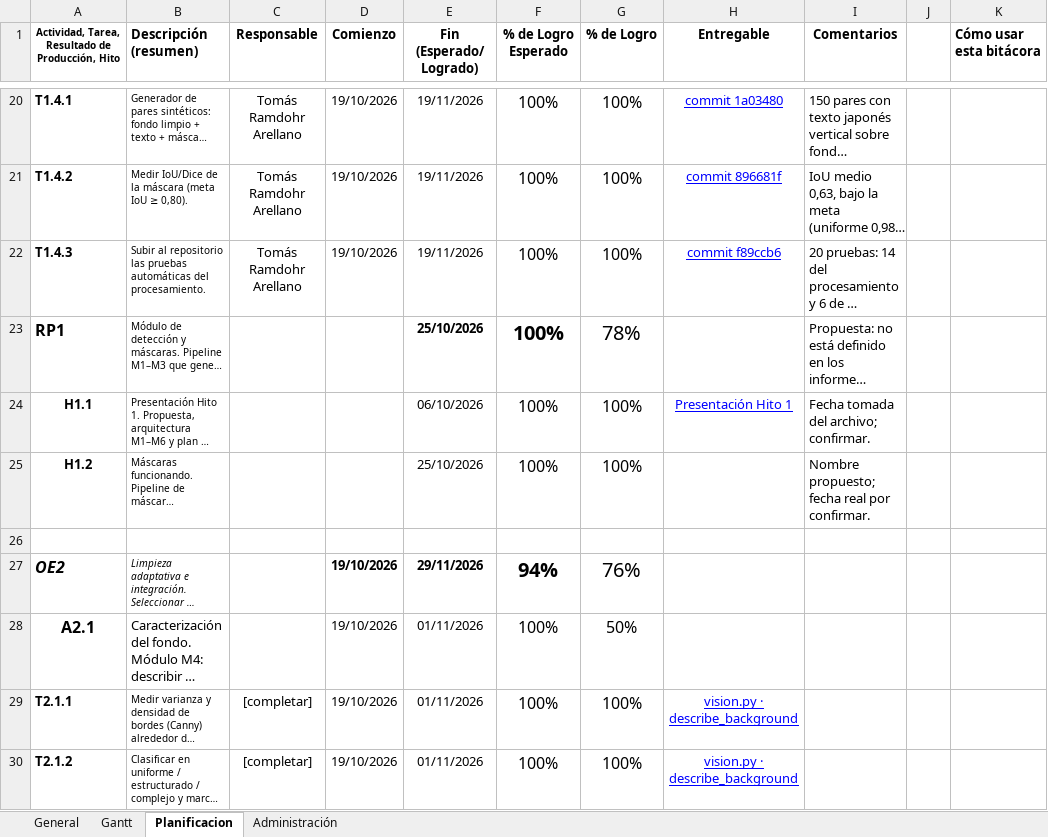
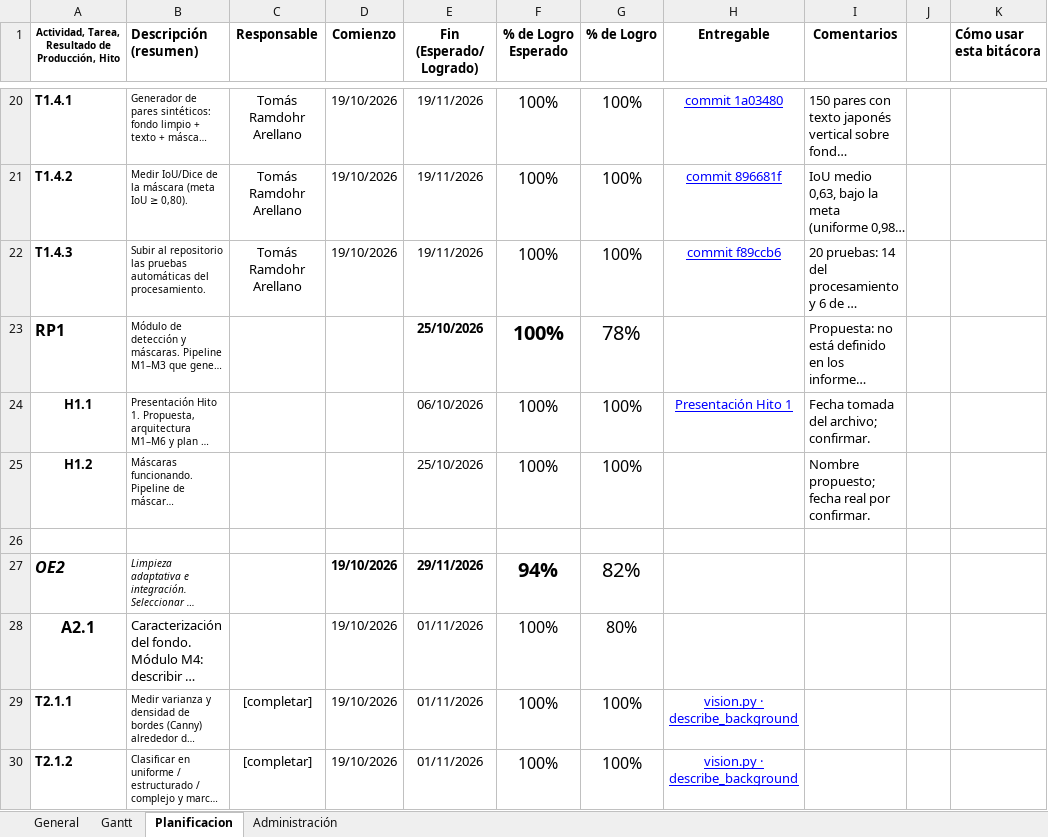
Before and after one commit to Tecktomi/PanelClean, an Excel workbook: Bitacora_PanelClean.xlsx, sheet Planificacion, drawn as a sheet; only a part is shown, gaps mark what is left out; long unchanged cells end in …; values as stored, in another font and other column widths than the file's, no borders; charts and pictures and conditional formats not drawn; the diff covers the shown part only; the diff names each change by its address in the sheet, - before the commit and + after, or states it on an @@ line.

```diff
--- a/Bitacora_PanelClean.xlsx (sheet Planificacion)
+++ b/Bitacora_PanelClean.xlsx (sheet Planificacion)
-G27 (% de Logro): 76%
+G27 (% de Logro): 82%
-G28 (% de Logro): 50%
+G28 (% de Logro): 80%
```
Also changed, not shown: 1 added row and 10 edited cells elsewhere in this sheet, formulas that keep their value.
